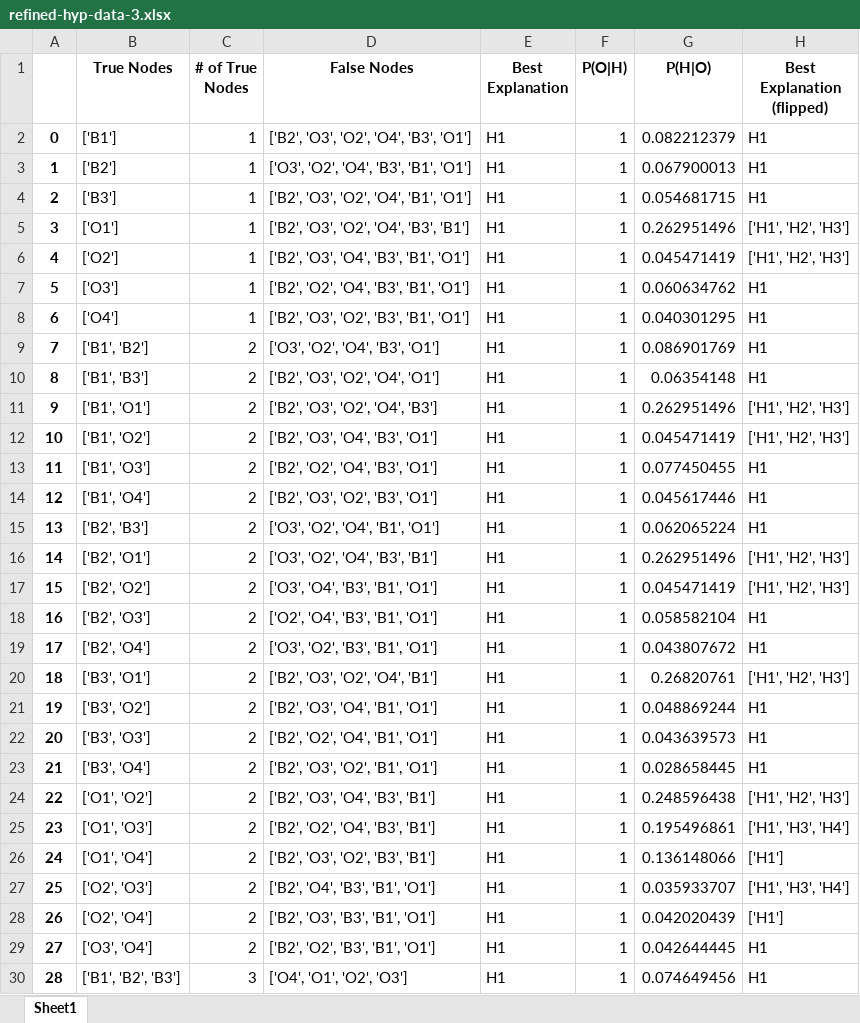
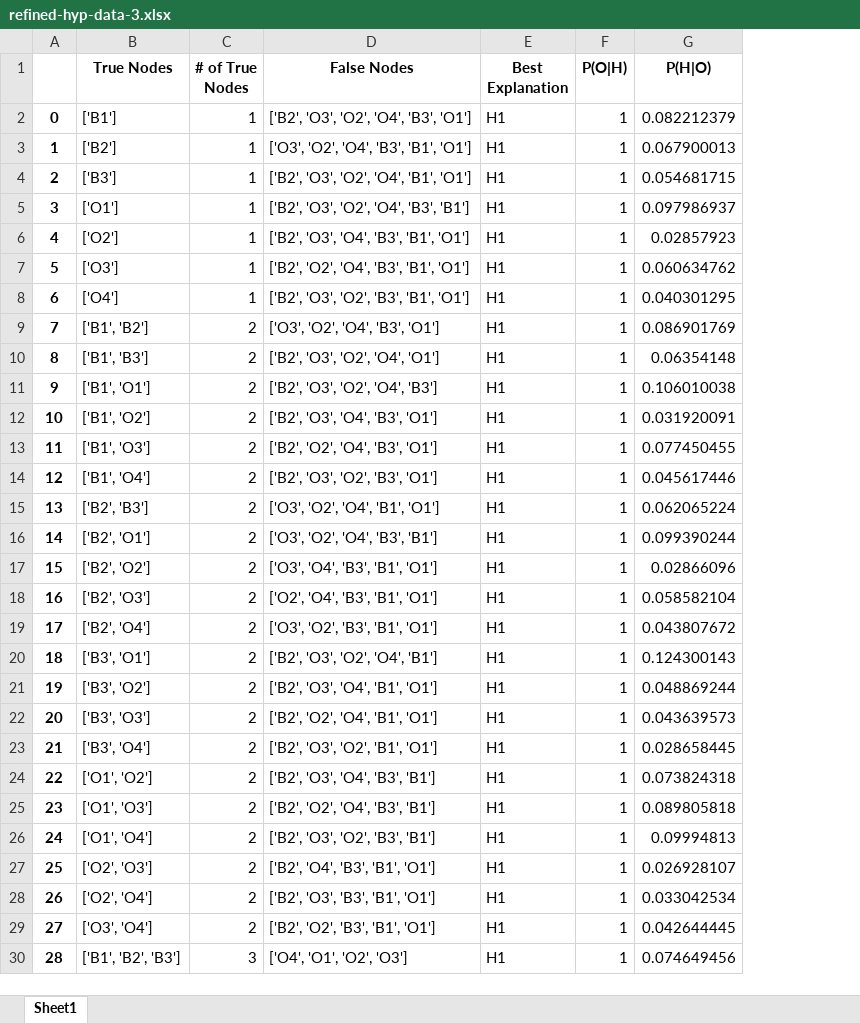
Before and after one commit to nico-espinosadice/abductive-theory, an Excel workbook: refined-hyp-data-3.xlsx, sheet Sheet1, drawn as a sheet; only a part is shown; values as stored, in another font and other column widths than the file's, no borders; the diff covers the shown part only; the diff names each change by its address in the sheet, - before the commit and + after, or states it on an @@ line.

Commit message:
final hyp gen data

```diff
--- a/refined-hyp-data-3.xlsx (sheet Sheet1)
+++ b/refined-hyp-data-3.xlsx (sheet Sheet1)
-column H (Best Explanation (flipped)), rows 2-30: H1 | H1 | H1 | ['H1', 'H2', 'H3'] | ['H1', 'H2', 'H3'] | H1 | H1 | H1 | H1 | ['H1', 'H2', 'H3'] | ['H1', 'H2', 'H3'] | H1 | H1 | H1 | ['H1', 'H2', 'H3'] | ['H1', 'H2', 'H3'] | H1 | H1 | ['H1', 'H2', 'H3'] | H1 | H1 | H1 | ['H1', 'H2', 'H3'] | ['H1', 'H3', 'H4'] | ['H1'] | ['H1', 'H3', 'H4'] | ['H1'] | H1 | H1
-G5 (P(H|O)): 0.262951496
+G5 (P(H|O)): 0.097986937
-G6 (P(H|O)): 0.045471419
+G6 (P(H|O)): 0.02857923
-G11 (P(H|O)): 0.262951496
+G11 (P(H|O)): 0.106010038
-G12 (P(H|O)): 0.045471419
+G12 (P(H|O)): 0.031920091
-G16 (P(H|O)): 0.262951496
+G16 (P(H|O)): 0.099390244
-G17 (P(H|O)): 0.045471419
+G17 (P(H|O)): 0.02866096
-G20 (P(H|O)): 0.26820761
+G20 (P(H|O)): 0.124300143
-G24 (P(H|O)): 0.248596438
+G24 (P(H|O)): 0.073824318
-G25 (P(H|O)): 0.195496861
+G25 (P(H|O)): 0.089805818
-G26 (P(H|O)): 0.136148066
+G26 (P(H|O)): 0.09994813
-G27 (P(H|O)): 0.035933707
+G27 (P(H|O)): 0.026928107
-G28 (P(H|O)): 0.042020439
+G28 (P(H|O)): 0.033042534
```
Also changed, not shown: 65 edited cells elsewhere in this sheet.
